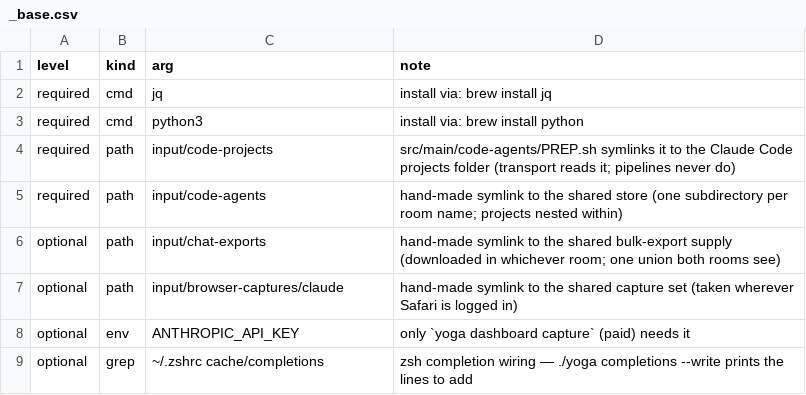
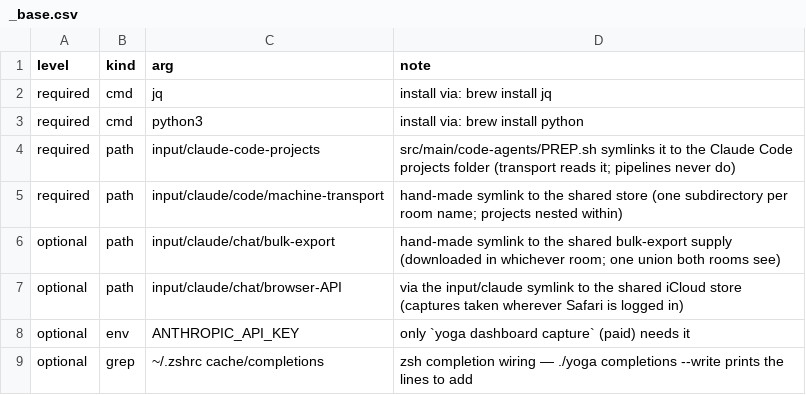
Before and after one commit to rpus/corpus-yoga, a CSV file: rsc/machines/_base.csv, drawn as a sheet.

```diff
--- a/rsc/machines/_base.csv
+++ b/rsc/machines/_base.csv
@@ -3,6 +3,6 @@ required,cmd,jq,install via: brew install jq
 required,cmd,python3,install via: brew install python
-required,path,input/code-projects,src/main/code-agents/PREP.sh symlinks it to the Claude Code projects folder (transport reads it; pipelines never do)
-required,path,input/code-agents,hand-made symlink to the shared store (one subdirectory per room name; projects nested within)
-optional,path,input/chat-exports,hand-made symlink to the shared bulk-export supply (downloaded in whichever room; one union both rooms see)
-optional,path,input/browser-captures/claude,hand-made symlink to the shared capture set (taken wherever Safari is logged in)
+required,path,input/claude-code-projects,src/main/code-agents/PREP.sh symlinks it to the Claude Code projects folder (transport reads it; pipelines never do)
+required,path,input/claude/code/machine-transport,hand-made symlink to the shared store (one subdirectory per room name; projects nested within)
+optional,path,input/claude/chat/bulk-export,hand-made symlink to the shared bulk-export supply (downloaded in whichever room; one union both rooms see)
+optional,path,input/claude/chat/browser-API,via the input/claude symlink to the shared iCloud store (captures taken wherever Safari is logged in)
 optional,env,ANTHROPIC_API_KEY,only `yoga dashboard capture` (paid) needs it
```
Also changed, not shown: rsc/cli/commands.csv, 48 other files.
